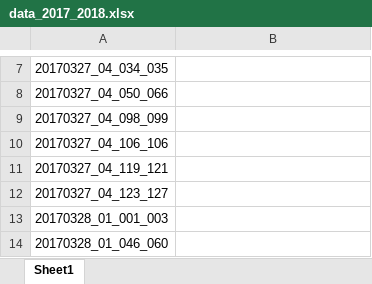
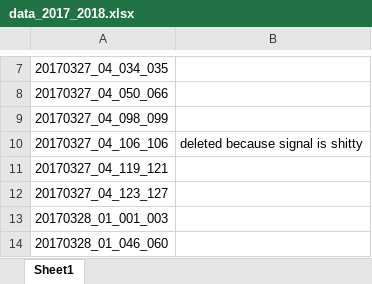
Before and after one commit to jullienn/changing_Greenland_iceslabs, an Excel workbook: data/Exclusion_folder/data_2017_2018.xlsx, sheet Sheet1, drawn as a sheet; only a part is shown, gaps mark what is left out; values as stored, in another font and other column widths than the file's, no borders; the diff names each change by its address in the sheet, - before the commit and + after, or states it on an @@ line.

Commit message:
Deleting '20170327_04_106_106' because signal is bad.

```diff
--- a/data/Exclusion_folder/data_2017_2018.xlsx (sheet Sheet1)
+++ b/data/Exclusion_folder/data_2017_2018.xlsx (sheet Sheet1)
-B10: (empty)
+B10: deleted because signal is shitty
```
Also changed, not shown: 5 other files.
